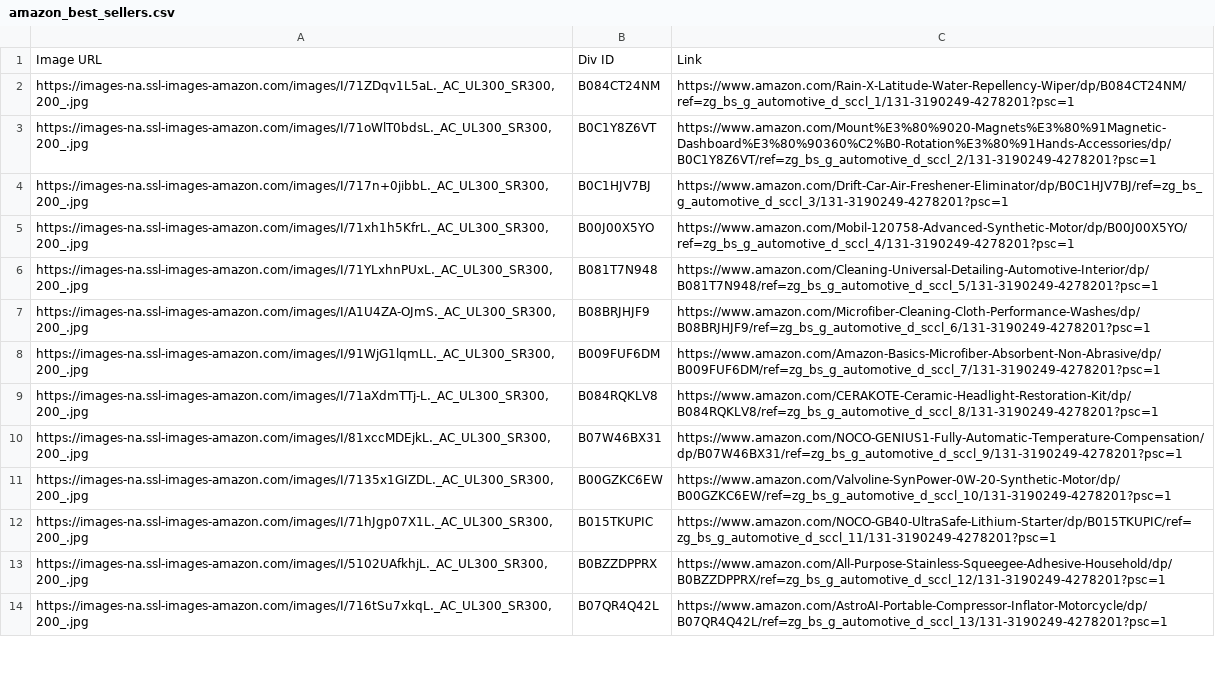
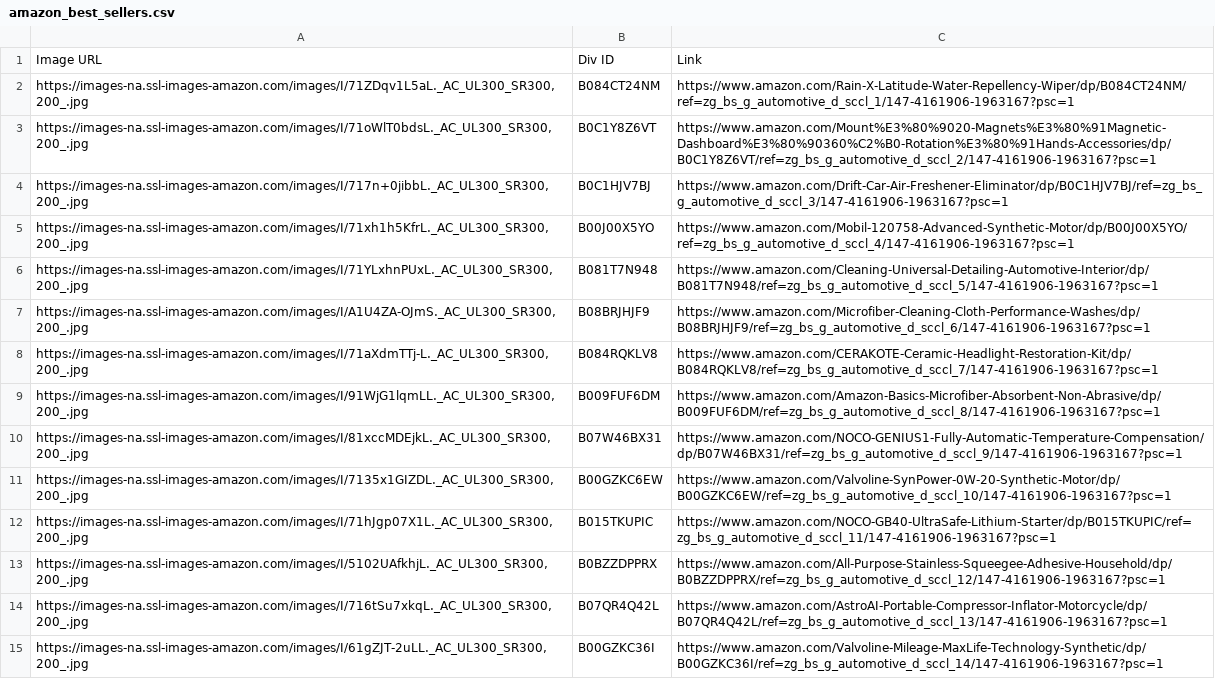
Before and after one commit to xprocessing/neocz2025, a CSV file: 爬虫/amazon_best_sellers.csv, drawn as a sheet; only a part is shown; removed rows and columns are numbered as before the commit, all else as after; the diff covers the shown part only; the diff names each change by its address in the sheet, - before the commit and + after, or states it on an @@ line.

```diff
--- a/爬虫/amazon_best_sellers.csv
+++ b/爬虫/amazon_best_sellers.csv
-C2: https://www.amazon.com/Rain-X-Latitude-Water-Repellency-Wiper/dp/B084CT24NM/ref=zg_bs_g_automotive_d_sccl_1/131-3190249-4278201?psc=1
+C2: https://www.amazon.com/Rain-X-Latitude-Water-Repellency-Wiper/dp/B084CT24NM/ref=zg_bs_g_automotive_d_sccl_1/147-4161906-1963167?psc=1
-C3: https://www.amazon.com/Mount%E3%80%9020-Magnets%E3%80%91Magnetic-Dashboard%E3%80%90360%C2%B0-Rotation%E3%80%91Hands-Accessories/dp/B0C1Y8Z6VT/ref=zg_bs_g_automotive_d_sccl_2/131-3190249-4278201?psc=1
+C3: https://www.amazon.com/Mount%E3%80%9020-Magnets%E3%80%91Magnetic-Dashboard%E3%80%90360%C2%B0-Rotation%E3%80%91Hands-Accessories/dp/B0C1Y8Z6VT/ref=zg_bs_g_automotive_d_sccl_2/147-4161906-1963167?psc=1
-C4: https://www.amazon.com/Drift-Car-Air-Freshener-Eliminator/dp/B0C1HJV7BJ/ref=zg_bs_g_automotive_d_sccl_3/131-3190249-4278201?psc=1
+C4: https://www.amazon.com/Drift-Car-Air-Freshener-Eliminator/dp/B0C1HJV7BJ/ref=zg_bs_g_automotive_d_sccl_3/147-4161906-1963167?psc=1
-C5: https://www.amazon.com/Mobil-120758-Advanced-Synthetic-Motor/dp/B00J00X5YO/ref=zg_bs_g_automotive_d_sccl_4/131-3190249-4278201?psc=1
+C5: https://www.amazon.com/Mobil-120758-Advanced-Synthetic-Motor/dp/B00J00X5YO/ref=zg_bs_g_automotive_d_sccl_4/147-4161906-1963167?psc=1
-C6: https://www.amazon.com/Cleaning-Universal-Detailing-Automotive-Interior/dp/B081T7N948/ref=zg_bs_g_automotive_d_sccl_5/131-3190249-4278201?psc=1
+C6: https://www.amazon.com/Cleaning-Universal-Detailing-Automotive-Interior/dp/B081T7N948/ref=zg_bs_g_automotive_d_sccl_5/147-4161906-1963167?psc=1
-C7: https://www.amazon.com/Microfiber-Cleaning-Cloth-Performance-Washes/dp/B08BRJHJF9/ref=zg_bs_g_automotive_d_sccl_6/131-3190249-4278201?psc=1
+C7: https://www.amazon.com/Microfiber-Cleaning-Cloth-Performance-Washes/dp/B08BRJHJF9/ref=zg_bs_g_automotive_d_sccl_6/147-4161906-1963167?psc=1
-row 8: https://images-na.ssl-images-amazon.com/images/I/91WjG1lqmLL._AC_UL300_SR300,200_.jpg | B009FUF6DM | https://www.amazon.com/Amazon-Basics-Microfiber-Absorbent-Non-Abrasive/dp/B009FUF6DM/ref=zg_bs_g_automotive_d_sccl_7/131-3190249-4278201?psc=1
-C8: https://www.amazon.com/CERAKOTE-Ceramic-Headlight-Restoration-Kit/dp/B084RQKLV8/ref=zg_bs_g_automotive_d_sccl_8/131-3190249-4278201?psc=1
+C8: https://www.amazon.com/CERAKOTE-Ceramic-Headlight-Restoration-Kit/dp/B084RQKLV8/ref=zg_bs_g_automotive_d_sccl_7/147-4161906-1963167?psc=1
+row 9: https://images-na.ssl-images-amazon.com/images/I/91WjG1lqmLL._AC_UL300_SR300,200_.jpg | B009FUF6DM | https://www.amazon.com/Amazon-Basics-Microfiber-Absorbent-Non-Abrasive/dp/B009FUF6DM/ref=zg_bs_g_automotive_d_sccl_8/147-4161906-1963167?psc=1
-C10: https://www.amazon.com/NOCO-GENIUS1-Fully-Automatic-Temperature-Compensation/dp/B07W46BX31/ref=zg_bs_g_automotive_d_sccl_9/131-3190249-4278201?psc=1
+C10: https://www.amazon.com/NOCO-GENIUS1-Fully-Automatic-Temperature-Compensation/dp/B07W46BX31/ref=zg_bs_g_automotive_d_sccl_9/147-4161906-1963167?psc=1
-C11: https://www.amazon.com/Valvoline-SynPower-0W-20-Synthetic-Motor/dp/B00GZKC6EW/ref=zg_bs_g_automotive_d_sccl_10/131-3190249-4278201?psc=1
+C11: https://www.amazon.com/Valvoline-SynPower-0W-20-Synthetic-Motor/dp/B00GZKC6EW/ref=zg_bs_g_automotive_d_sccl_10/147-4161906-1963167?psc=1
-C12: https://www.amazon.com/NOCO-GB40-UltraSafe-Lithium-Starter/dp/B015TKUPIC/ref=zg_bs_g_automotive_d_sccl_11/131-3190249-4278201?psc=1
+C12: https://www.amazon.com/NOCO-GB40-UltraSafe-Lithium-Starter/dp/B015TKUPIC/ref=zg_bs_g_automotive_d_sccl_11/147-4161906-1963167?psc=1
-C13: https://www.amazon.com/All-Purpose-Stainless-Squeegee-Adhesive-Household/dp/B0BZZDPPRX/ref=zg_bs_g_automotive_d_sccl_12/131-3190249-4278201?psc=1
+C13: https://www.amazon.com/All-Purpose-Stainless-Squeegee-Adhesive-Household/dp/B0BZZDPPRX/ref=zg_bs_g_automotive_d_sccl_12/147-4161906-1963167?psc=1
-C14: https://www.amazon.com/AstroAI-Portable-Compressor-Inflator-Motorcycle/dp/B07QR4Q42L/ref=zg_bs_g_automotive_d_sccl_13/131-3190249-4278201?psc=1
+C14: https://www.amazon.com/AstroAI-Portable-Compressor-Inflator-Motorcycle/dp/B07QR4Q42L/ref=zg_bs_g_automotive_d_sccl_13/147-4161906-1963167?psc=1
+row 15: https://images-na.ssl-images-amazon.com/images/I/61gZJT-2uLL._AC_UL300_SR300,200_.jpg | B00GZKC36I | https://www.amazon.com/Valvoline-Mileage-MaxLife-Technology-Synthetic/dp/B00GZKC36I/ref=zg_bs_g_automotive_d_sccl_14/147-4161906-1963167?psc=1
```
Also changed, not shown: 1 added row, 2 removed rows and 15 edited cells elsewhere in this file, 12 other files.
